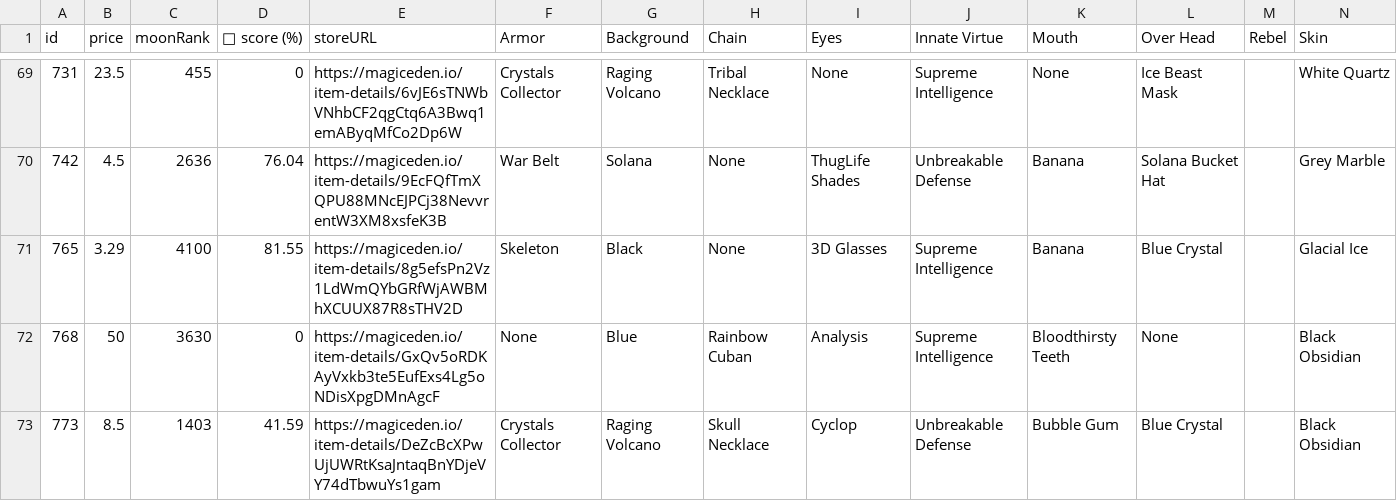
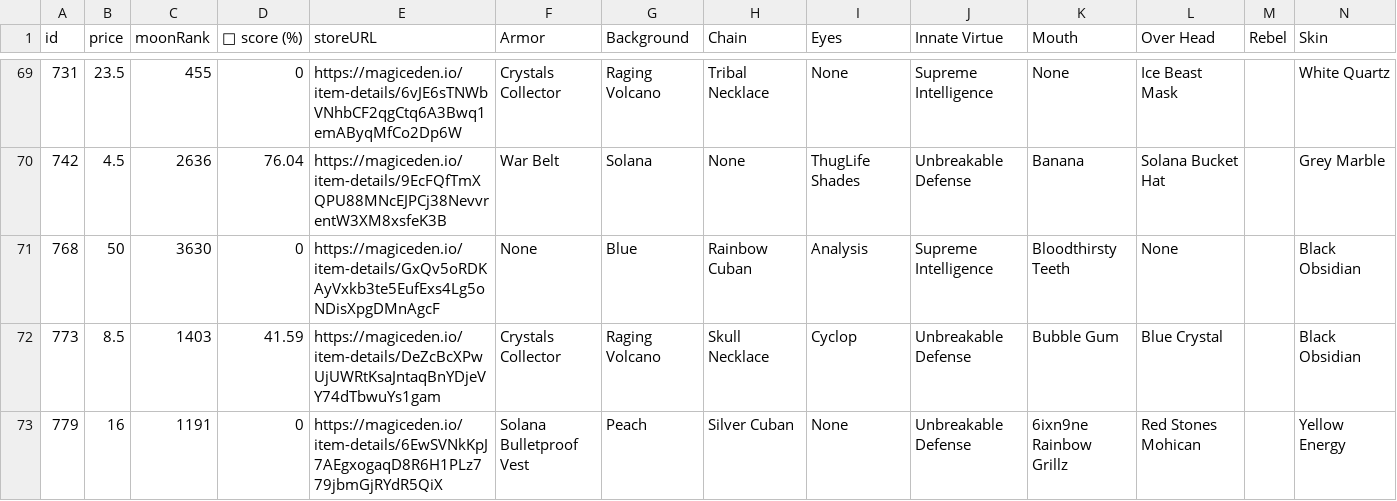
Before and after one commit to lsamoht/sol-nft-monitor, a CSV file: rude_golems.csv, drawn as a sheet; only a part is shown, gaps mark what is left out; the shorter side is filled out with more unchanged rows; removed rows and columns are numbered as before the commit, all else as after; rows hold the shown columns only; the diff covers the shown part only; the diff names each change by its address in the sheet, - before the commit and + after, or states it on an @@ line.

Commit message:
Flat: latest data (2022-04-06T13:33:54.718Z) {   "date": "2022-04-06T13:33:54.718Z",   "files": [     {       "name": "rude_golems.csv",       "deltaBytes": 728,       "source": "https://reqbin.com/echo/get/json"     },     {       "name": "rude_golems.csv",       "deltaBytes": 547,       "source": "https://qzlsklfacc.medianetwork.cloud/get_nft?collection=rudegolems&page=0&limit=100&order=price-ASC&fits=any&trait=&search=&min=0&max=0&listed=true&ownedby=&attrib_count=&bid=all"     },     {       "name": "sea_shanties.csv",       "deltaBytes": -300,       "source": "https://reqbin.com/echo/get/json"     },     {       "name": "balloonsville.csv",       "deltaBytes": 358,       "source": "https://reqbin.com/echo/get/json"     },     {       "name": "balloonsville.csv",       "deltaBytes": 358,       "source": "https://qzlsklfacc.medianetwork.cloud/get_nft?collection=balloonsville&page=0&limit=100&order=price-ASC&fits=any&trait=&search=&min=0&max=0&listed=true&ownedby=&attrib_count=&bid=all"     },     {       "name": "zilla_vs_kong.csv",       "deltaBytes": 31,       "source": "https://reqbin.com/echo/get/json"     }   ] }

```diff
--- a/rude_golems.csv
+++ b/rude_golems.csv
-row 71: 765 | 3.29 | 4100 | 81.55 | https://magiceden.io/item-details/8g5efsPn2Vz1LdWmQYbGRfWjAWBMhXCUUX87R8sTHV2D | Skeleton | Black | None | 3D Glasses | Supreme Intelligence | Banana | Blue Crystal |  | Glacial Ice
```
Also changed, not shown: 2 added rows and 3 removed rows elsewhere in this file, balloonsville.csv, sea_shanties.csv, 1 other file.
